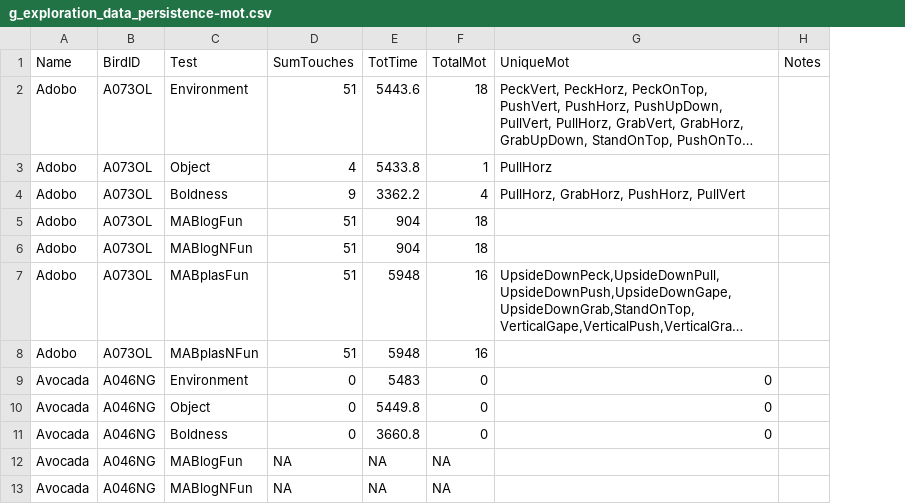
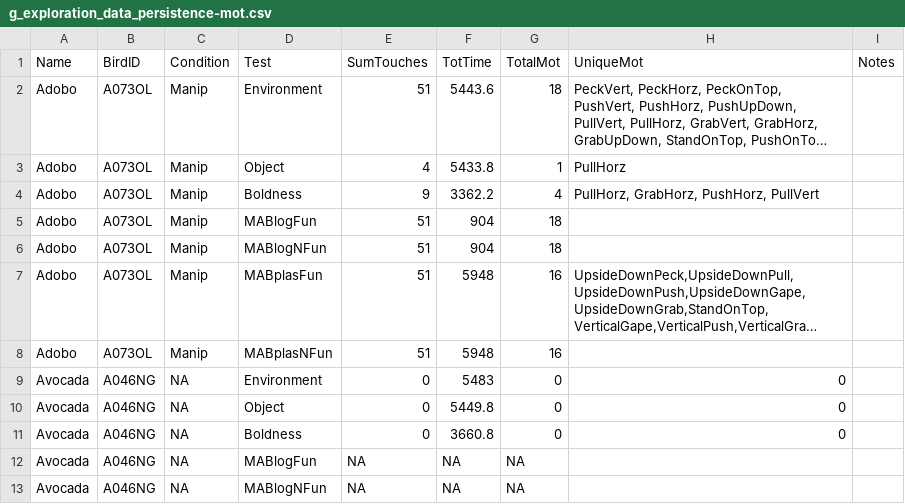
Before and after one commit to corinalogan/grackles, a CSV file: Files/Preregistrations/g_exploration_data_persistence-mot.csv, drawn as a sheet; only a part is shown; long unchanged cells end in …; the diff names each change by its address in the sheet, - before the commit and + after, or states it on an @@ line.

Commit message:
Add "Condition" column to persistence data frame

```diff
--- a/Files/Preregistrations/g_exploration_data_persistence-mot.csv
+++ b/Files/Preregistrations/g_exploration_data_persistence-mot.csv
+column C (Condition), rows 2-13: Manip | Manip | Manip | Manip | Manip | Manip | Manip | NA | NA | NA | NA | NA
```
